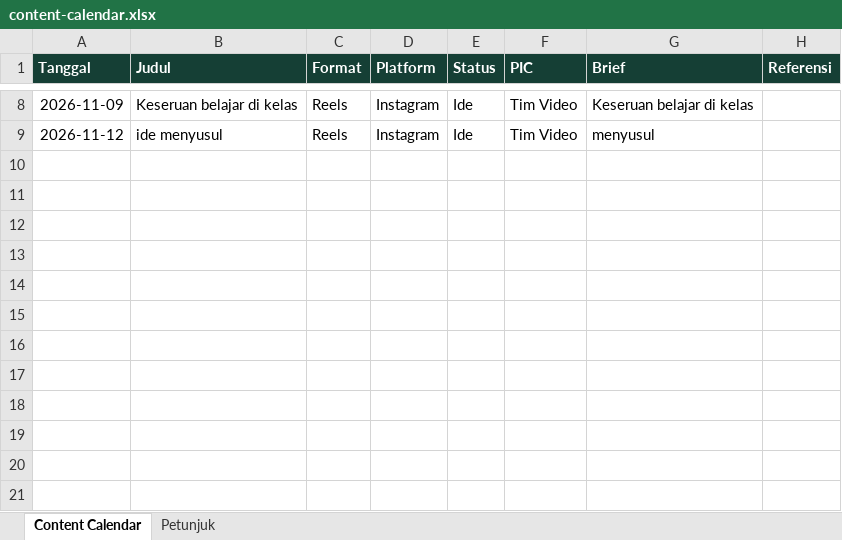
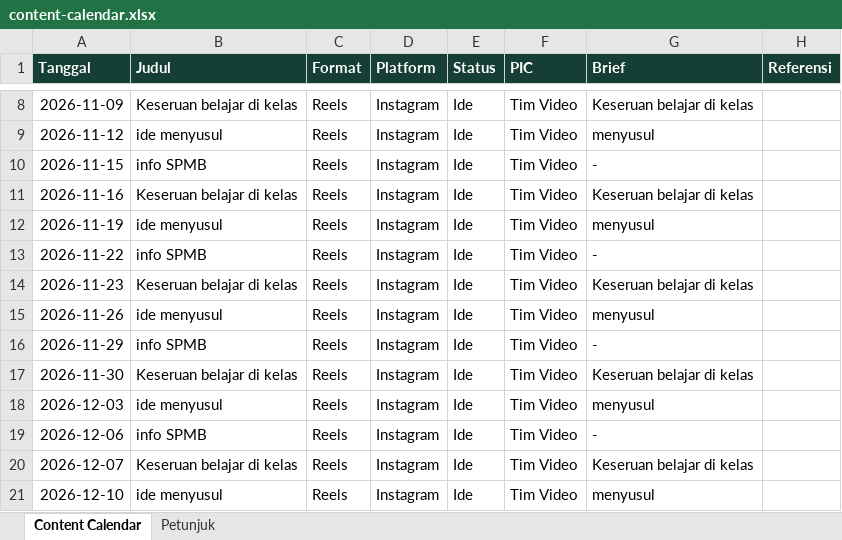
Before and after one commit to KAGEOYChannel/yusriirawan, an Excel workbook: content-calendar.xlsx, sheet Content Calendar, drawn as a sheet; only a part is shown, gaps mark what is left out; values as stored, in another font and other column widths than the file's, no borders; the diff names each change by its address in the sheet, - before the commit and + after, or states it on an @@ line.

Commit message:
Add files via upload

```diff
--- a/content-calendar.xlsx (sheet Content Calendar)
+++ b/content-calendar.xlsx (sheet Content Calendar)
+row 10: 2026-11-15 | info SPMB | Reels | Instagram | Ide | Tim Video | -
+row 11: 2026-11-16 | Keseruan belajar di kelas | Reels | Instagram | Ide | Tim Video | Keseruan belajar di kelas
+row 12: 2026-11-19 | ide menyusul | Reels | Instagram | Ide | Tim Video | menyusul
+row 13: 2026-11-22 | info SPMB | Reels | Instagram | Ide | Tim Video | -
+row 14: 2026-11-23 | Keseruan belajar di kelas | Reels | Instagram | Ide | Tim Video | Keseruan belajar di kelas
+row 15: 2026-11-26 | ide menyusul | Reels | Instagram | Ide | Tim Video | menyusul
+row 16: 2026-11-29 | info SPMB | Reels | Instagram | Ide | Tim Video | -
+row 17: 2026-11-30 | Keseruan belajar di kelas | Reels | Instagram | Ide | Tim Video | Keseruan belajar di kelas
+row 18: 2026-12-03 | ide menyusul | Reels | Instagram | Ide | Tim Video | menyusul
+row 19: 2026-12-06 | info SPMB | Reels | Instagram | Ide | Tim Video | -
+row 20: 2026-12-07 | Keseruan belajar di kelas | Reels | Instagram | Ide | Tim Video | Keseruan belajar di kelas
+row 21: 2026-12-10 | ide menyusul | Reels | Instagram | Ide | Tim Video | menyusul
```
